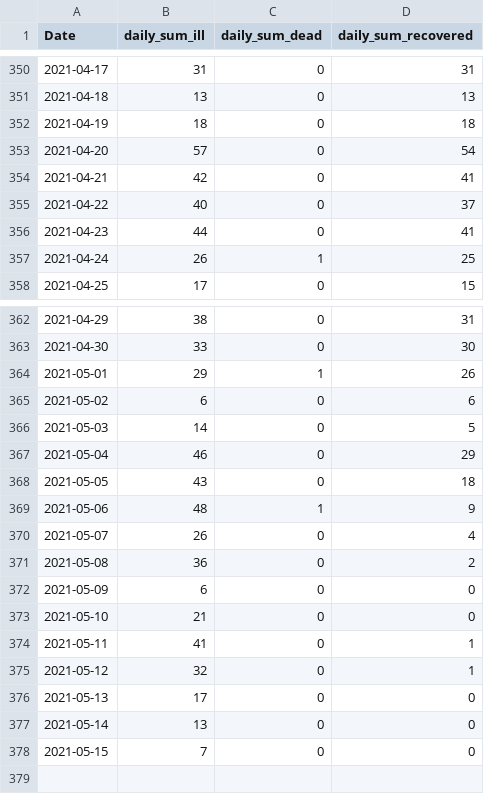
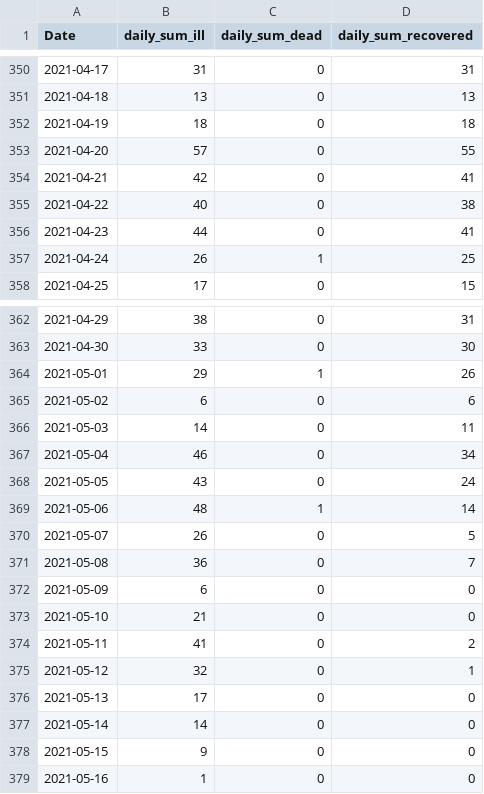
Before and after one commit to stefanreifenberg/svelte_d3_covidFR, a CSV file: public/fr_daily.csv, drawn as a sheet; only a part is shown, gaps mark what is left out.

```diff
--- a/public/fr_daily.csv
+++ b/public/fr_daily.csv
@@ -352,5 +352,5 @@ Date,daily_sum_ill,daily_sum_dead,daily_sum_recovered
 2021-04-19,18,0,18
-2021-04-20,57,0,54
+2021-04-20,57,0,55
 2021-04-21,42,0,41
-2021-04-22,40,0,37
+2021-04-22,40,0,38
 2021-04-23,44,0,41
@@ -365,14 +365,15 @@ Date,daily_sum_ill,daily_sum_dead,daily_sum_recovered
 2021-05-02,6,0,6
-2021-05-03,14,0,5
-2021-05-04,46,0,29
-2021-05-05,43,0,18
-2021-05-06,48,1,9
-2021-05-07,26,0,4
-2021-05-08,36,0,2
+2021-05-03,14,0,11
+2021-05-04,46,0,34
+2021-05-05,43,0,24
+2021-05-06,48,1,14
+2021-05-07,26,0,5
+2021-05-08,36,0,7
 2021-05-09,6,0,0
 2021-05-10,21,0,0
-2021-05-11,41,0,1
+2021-05-11,41,0,2
 2021-05-12,32,0,1
 2021-05-13,17,0,0
-2021-05-14,13,0,0
-2021-05-15,7,0,0
+2021-05-14,14,0,0
+2021-05-15,9,0,0
+2021-05-16,1,0,0
```
